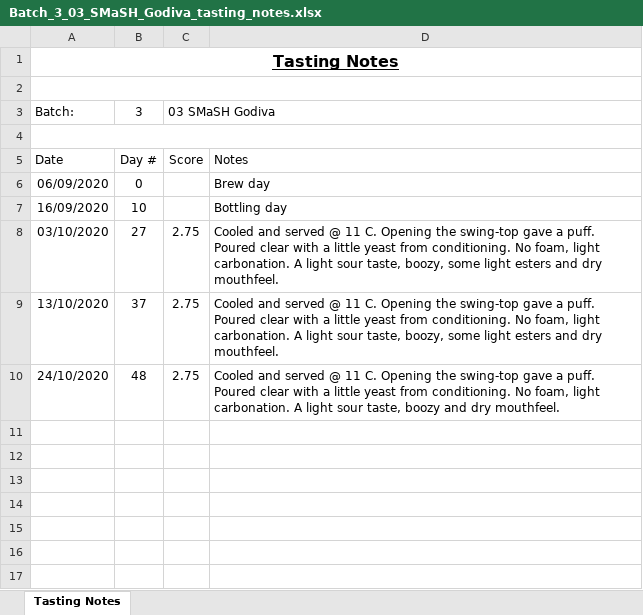
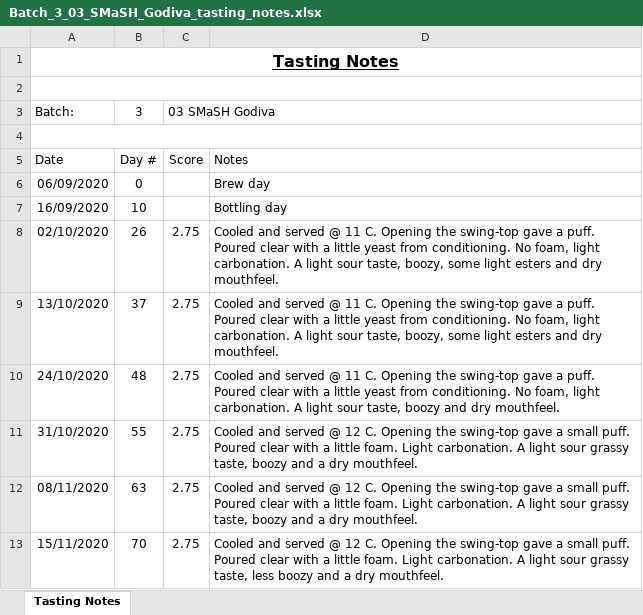
Before and after one commit to lambert/TTO, an Excel workbook: docs/homebrewing/batches/batch_3/Batch_3_03_SMaSH_Godiva_tasting_notes.xlsx, sheet Tasting Notes, drawn as a sheet; values as stored, in another font and other column widths than the file's, no borders; the diff names each change by its address in the sheet, - before the commit and + after, or states it on an @@ line.

```diff
--- a/docs/homebrewing/batches/batch_3/Batch_3_03_SMaSH_Godiva_tasting_notes.xlsx (sheet Tasting Notes)
+++ b/docs/homebrewing/batches/batch_3/Batch_3_03_SMaSH_Godiva_tasting_notes.xlsx (sheet Tasting Notes)
-A8: 03/10/2020
+A8: 02/10/2020
-B8: 27
+B8: 26
+row 11: 31/10/2020 | 55 | 2.75 | Cooled and served @ 12 C. Opening the swing-top gave a small puff. Poured clear with a little foam. Light carbonation. A light sour grassy taste, boozy and a dry mouthfeel.
+row 12: 08/11/2020 | 63 | 2.75 | Cooled and served @ 12 C. Opening the swing-top gave a small puff. Poured clear with a little foam. Light carbonation. A light sour grassy taste, boozy and a dry mouthfeel.
+row 13: 15/11/2020 | 70 | 2.75 | Cooled and served @ 12 C. Opening the swing-top gave a small puff. Poured clear with a little foam. Light carbonation. A light sour grassy taste, less boozy and a dry mouthfeel.
```
Also changed, not shown: 1 other file.
